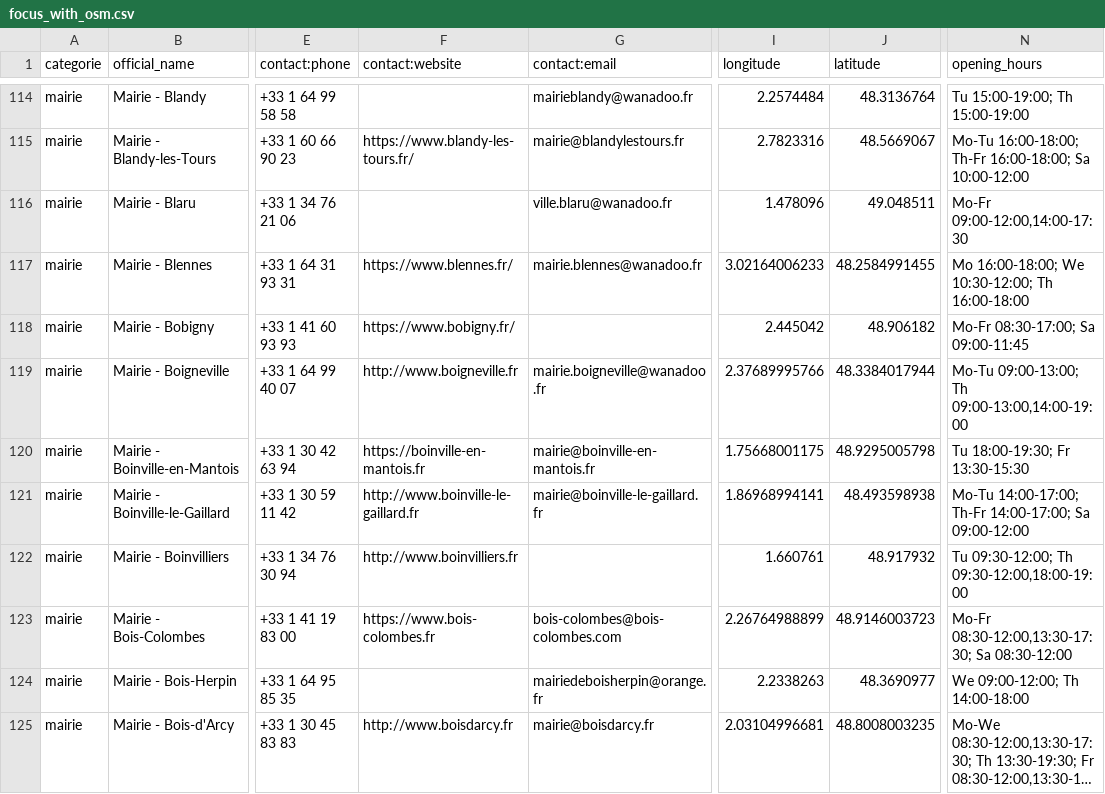
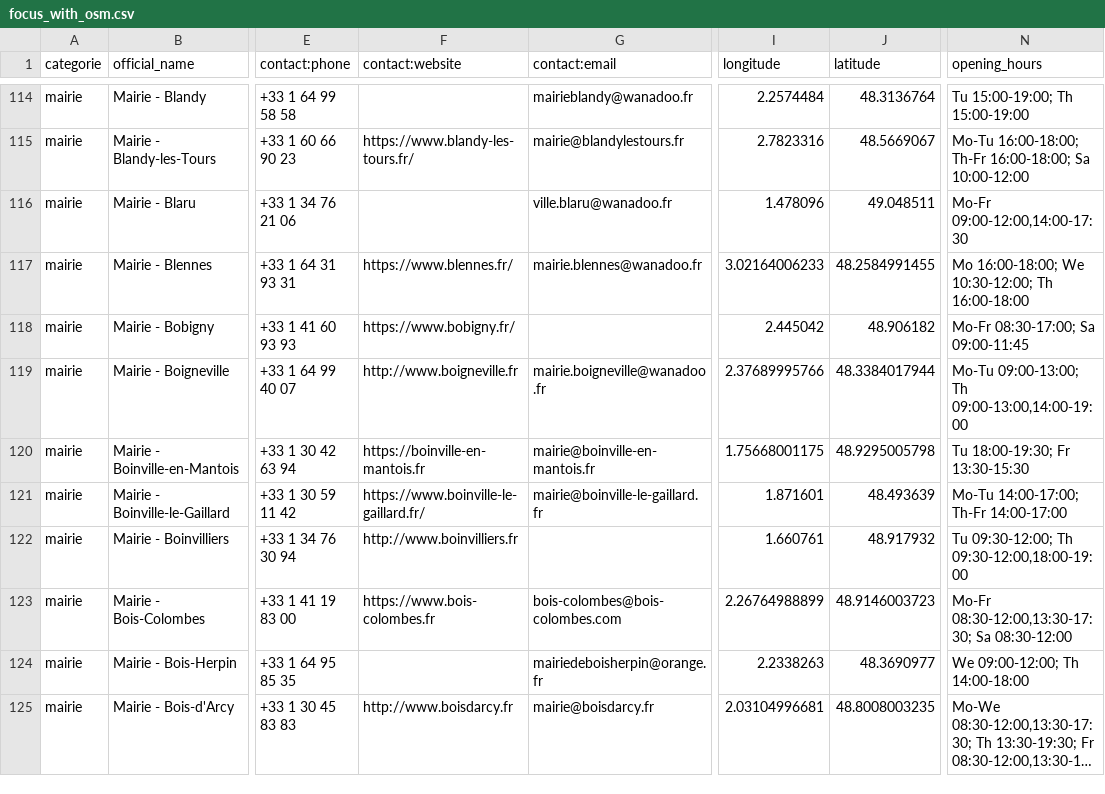
Before and after one commit to nlehuby/sepuqu, a CSV file: focus_with_osm.csv, drawn as a sheet; only a part is shown, gaps mark what is left out; long unchanged cells end in …; the diff covers the shown part only; the diff names each change by its address in the sheet, - before the commit and + after, or states it on an @@ line.

```diff
--- a/focus_with_osm.csv
+++ b/focus_with_osm.csv
-F121 (contact:website): http://www.boinville-le-gaillard.fr
+F121 (contact:website): https://www.boinville-le-gaillard.fr/
-I121 (longitude): 1.86968994141
+I121 (longitude): 1.871601
-J121 (latitude): 48.493598938
+J121 (latitude): 48.493639
-N121 (opening_hours): Mo-Tu 14:00-17:00; Th-Fr 14:00-17:00; Sa 09:00-12:00
+N121 (opening_hours): Mo-Tu 14:00-17:00; Th-Fr 14:00-17:00
```
Also changed, not shown: 10 edited cells elsewhere in this file.
